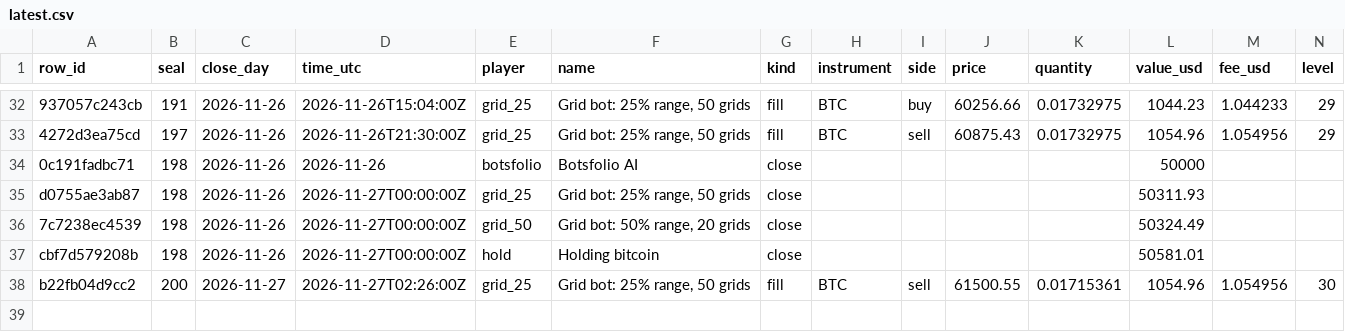
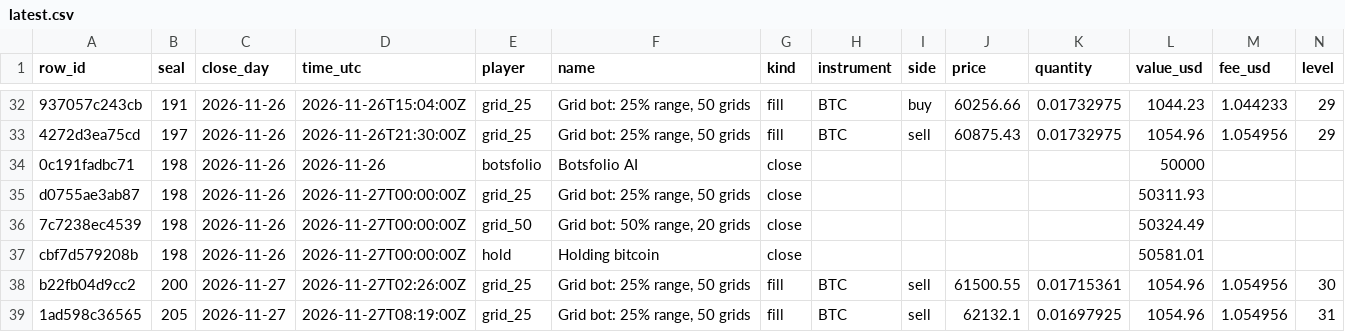
Before and after one commit to Botsfolio/trading-records, a CSV file: ai-vs-grid-bots/latest.csv, drawn as a sheet; only a part is shown, gaps mark what is left out; rows hold the shown columns only; the diff names each change by its address in the sheet, - before the commit and + after, or states it on an @@ line.

Commit message:
Seal 000205, Bitcoin proof for seal 000203, Bitcoin proof for seal 000204

```diff
--- a/ai-vs-grid-bots/latest.csv
+++ b/ai-vs-grid-bots/latest.csv
+row 39: 1ad598c36565 | 205 | 2026-11-27 | 2026-11-27T08:19:00Z | grid_25 | Grid bot: 25% range, 50 grids | fill | BTC | sell | 62132.1 | 0.01697925 | 1054.96 | 1.054956 | 31
```
Also changed, not shown: 7 other files.
